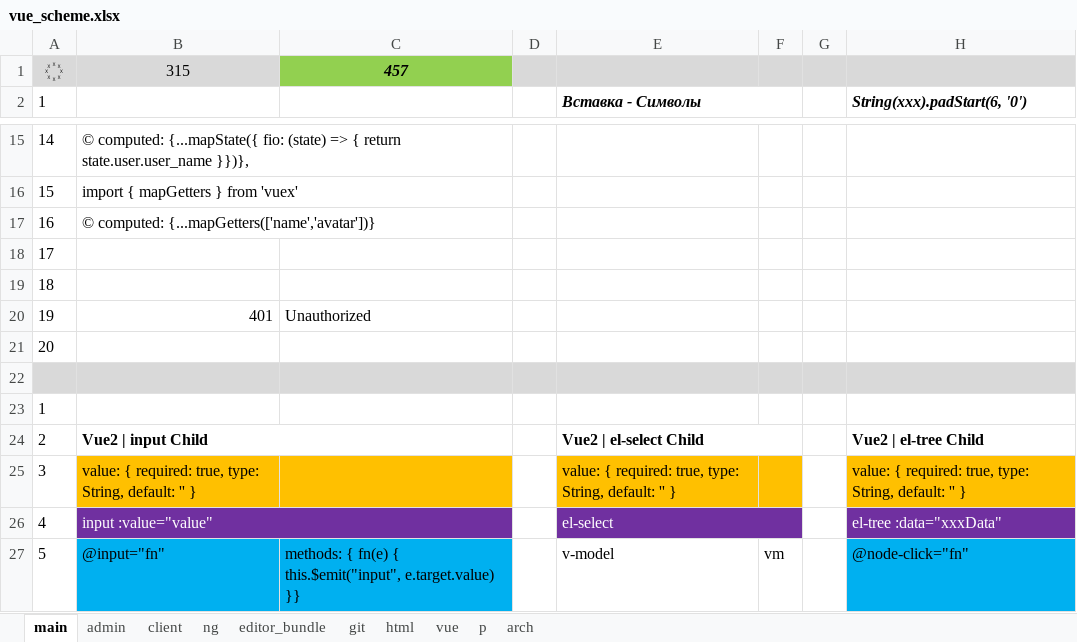
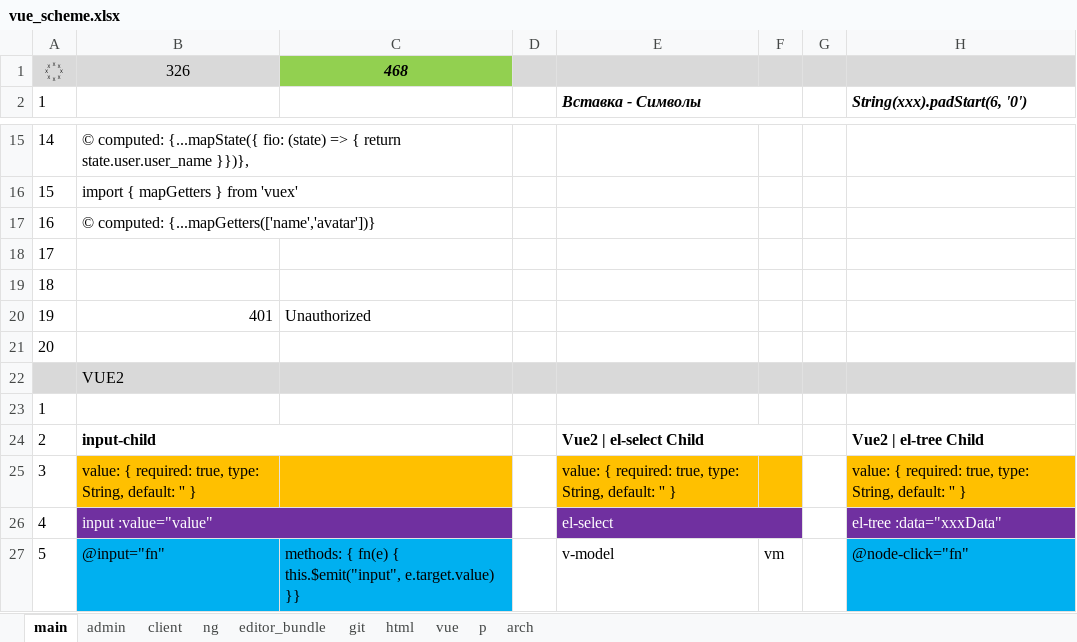
Before and after one commit to sowlru/vue-test, an Excel workbook: vue_scheme.xlsx, sheet main, drawn as a sheet; only a part is shown, gaps mark what is left out; values as stored, in another font and other column widths than the file's, no borders; charts and pictures and conditional formats not drawn; the diff covers the shown part only; the diff names each change by its address in the sheet, - before the commit and + after, or states it on an @@ line.

```diff
--- a/vue_scheme.xlsx (sheet main)
+++ b/vue_scheme.xlsx (sheet main)
-B1: 315
+B1: 326
-C1: 457
+C1: 468
-B22: (empty)
+B22: VUE2
-B24: Vue2 | input Child
+B24: input-child
```
Also changed, not shown: 15 edited cells, cell formats and merged cells elsewhere in this sheet, sheet admin, sheet git, sheet html, charts or pictures, 2 other files.
